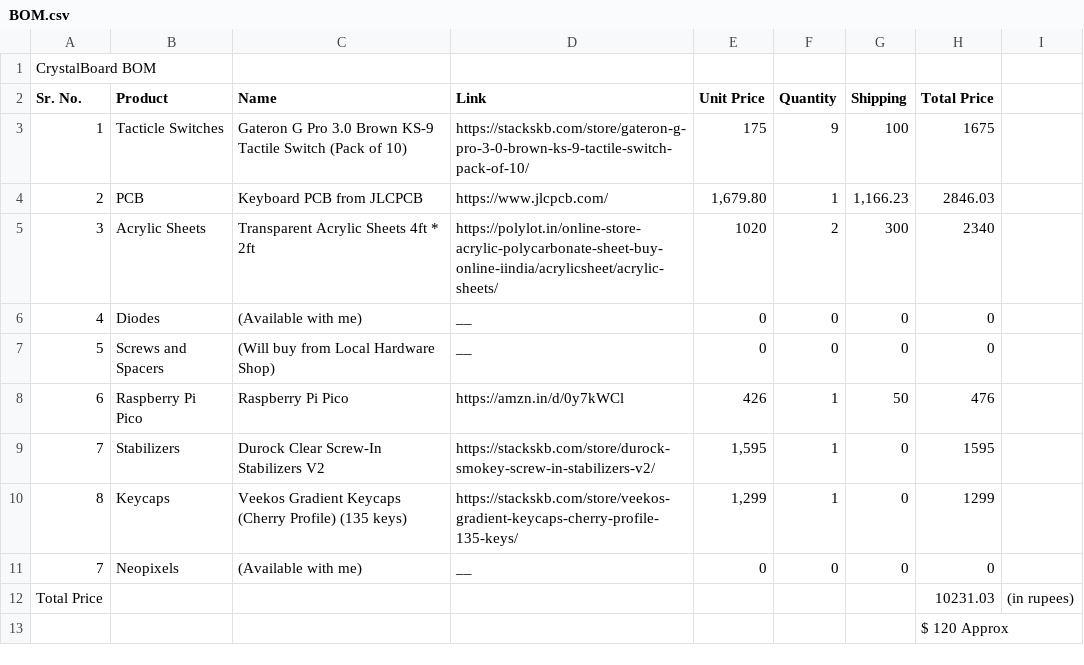
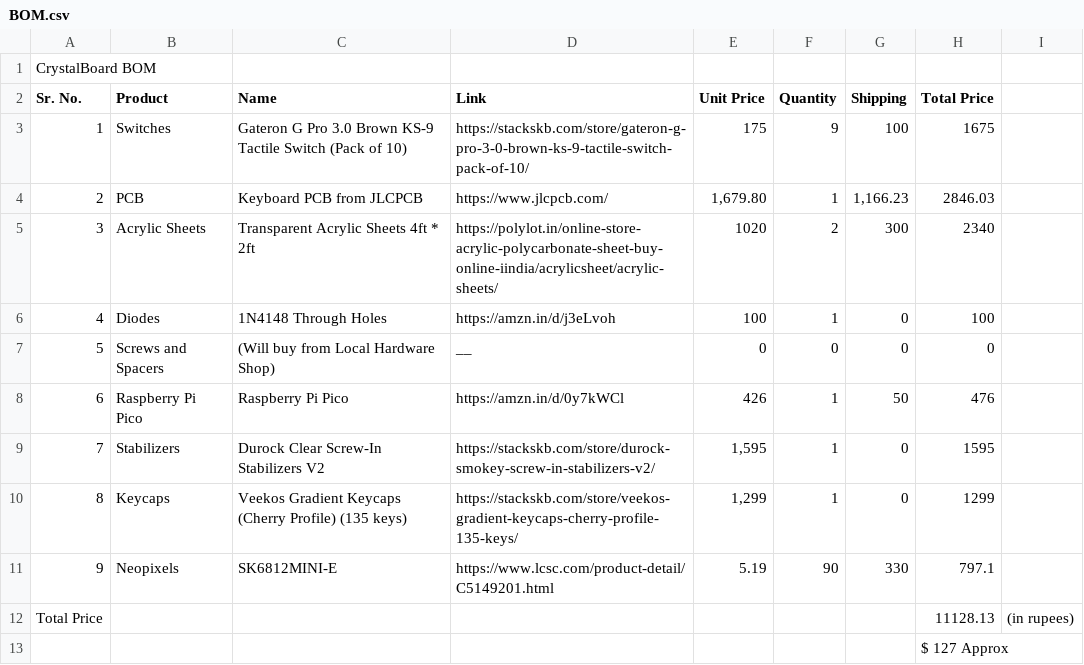
Before and after one commit to aryatajne28/CrystalBoard, a CSV file: BOM.csv, drawn as a sheet.

```diff
--- a/BOM.csv
+++ b/BOM.csv
@@ -2,6 +2,6 @@
 Sr. No.,Product,Name,Link,Unit Price,Quantity,Shipping,Total Price,
-1,Tacticle Switches,Gateron G Pro 3.0 Brown KS-9 Tactile Switch (Pack of 10),https://stackskb.com/store/gateron-g-pro-3-0-brown-ks-9-tactile-switch-pack-of-10/,175,9,100,1675,
+1,Switches,Gateron G Pro 3.0 Brown KS-9 Tactile Switch (Pack of 10),https://stackskb.com/store/gateron-g-pro-3-0-brown-ks-9-tactile-switch-pack-of-10/,175,9,100,1675,
 2,PCB,Keyboard PCB from JLCPCB,https://www.jlcpcb.com/,"1,679.80",1,"1,166.23",2846.03,
 3,Acrylic Sheets,Transparent Acrylic Sheets 4ft * 2ft,https://polylot.in/online-store-acrylic-polycarbonate-sheet-buy-online-iindia/acrylicsheet/acrylic-sheets/,1020,2,300,2340,
-4,Diodes,(Available with me),__,0,0,0,0,
+4,Diodes,1N4148 Through Holes,https://amzn.in/d/j3eLvoh,100,1,0,100,
 5,Screws and Spacers,(Will buy from Local Hardware Shop),__,0,0,0,0,
@@ -10,4 +10,4 @@ Sr. No.,Product,Name,Link,Unit Price,Quantity,Shipping,Total Price,
 8,Keycaps,Veekos Gradient Keycaps (Cherry Profile) (135 keys),https://stackskb.com/store/veekos-gradient-keycaps-cherry-profile-135-keys/,"1,299",1,0,1299,
-7,Neopixels,(Available with me),__,0,0,0,0,
-Total Price,,,,,,,10231.03,(in rupees)
-,,,,,,,$ 120  Approx,
+9,Neopixels,SK6812MINI-E,https://www.lcsc.com/product-detail/C5149201.html,5.19,90,330,797.1,
+Total Price,,,,,,,11128.13,(in rupees)
+,,,,,,,$ 127 Approx,
```
Also changed, not shown: 5 other files.
